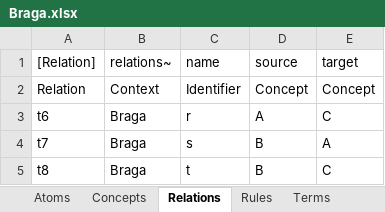
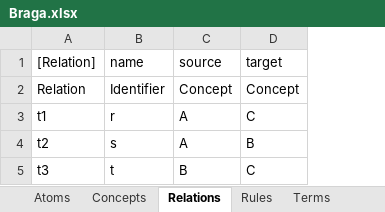
Before and after one commit to AmpersandTarski/Ampersand, an Excel workbook: AmpersandData/FormalAmpersand/Braga.xlsx, sheet Relations, drawn as a sheet; values as stored, in another font and other column widths than the file's, no borders; removed rows and columns are numbered as before the commit, all else as after; the diff names each change by its address in the sheet, - before the commit and + after, or states it on an @@ line.

Commit message:
Braga-demo is now concentrated in one file.
The idea of this demo is to demonstrate the type system by gradually introducing more rules.
In practice, this is done by removing comments one-by-one.

```diff
--- a/AmpersandData/FormalAmpersand/Braga.xlsx (sheet Relations)
+++ b/AmpersandData/FormalAmpersand/Braga.xlsx (sheet Relations)
-column B (relations~), rows 2-3: Context | Braga; row 5: Braga
-A3 ([Relation]): t6
+A3 ([Relation]): t1
-row 4: t7 | Braga | s | B | A
+row 4: t2 | s | A | B
-A5 ([Relation]): t8
+A5 ([Relation]): t3
```
Also changed, not shown: sheet Intersections, sheet Terms, sheet Compositions, sheet Rules, other sheet tabs, 3 other files.
